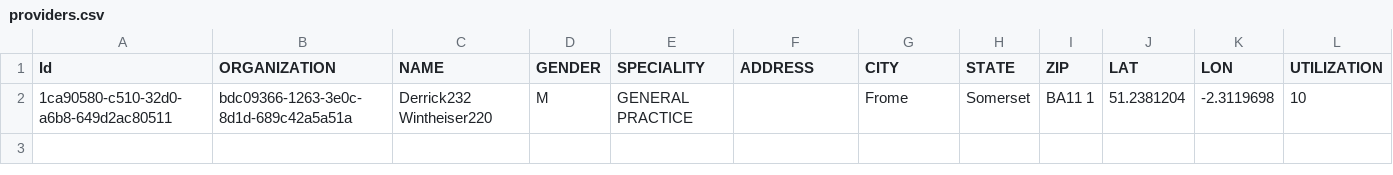
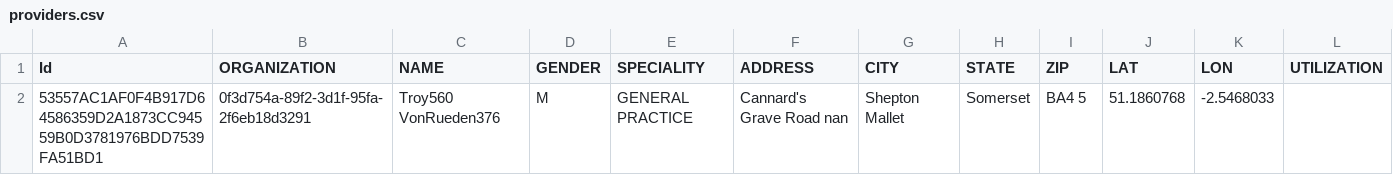
Before and after one commit to spe-uob/2020-Healthcare-Data-Simulators, a CSV file: Regions/Somerset/csv/providers.csv, drawn as a sheet.

```diff
--- a/Regions/Somerset/csv/providers.csv
+++ b/Regions/Somerset/csv/providers.csv
@@ -1,2 +1,2 @@
 Id,ORGANIZATION,NAME,GENDER,SPECIALITY,ADDRESS,CITY,STATE,ZIP,LAT,LON,UTILIZATION
-1ca90580-c510-32d0-a6b8-649d2ac80511,bdc09366-1263-3e0c-8d1d-689c42a5a51a,Derrick232 Wintheiser220,M,GENERAL PRACTICE,,Frome,Somerset,BA11 1,51.2381204,-2.3119698,10
+53557AC1AF0F4B917D64586359D2A1873CC94559B0D3781976BDD7539FA51BD1,0f3d754a-89f2-3d1f-95fa-2f6eb18d3291,Troy560 VonRueden376,M,GENERAL PRACTICE,Cannard's Grave Road nan,Shepton Mallet,Somerset,BA4 5,51.1860768,-2.5468033,
```
Also changed, not shown: Regions/Shropshire/csv/immunizations.csv, Regions/Shropshire/csv/patients.csv, 12 other files.
